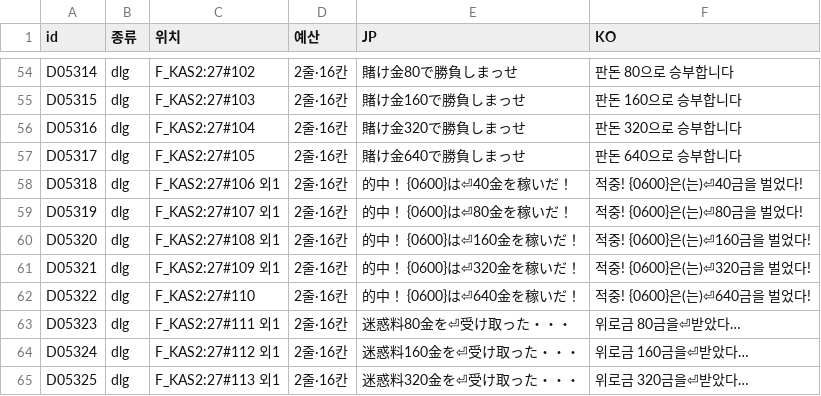
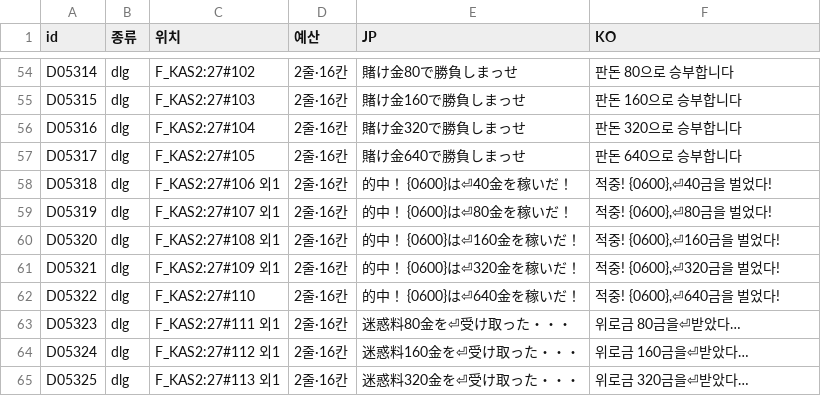
Before and after one commit to hospi0/samsp-rpg-kr-patch, a TSV file: my files/tsv/samsp_dlg_046.tsv, drawn as a sheet; only a part is shown, gaps mark what is left out.

```diff
--- a/my files/tsv/samsp_dlg_046.tsv
+++ b/my files/tsv/samsp_dlg_046.tsv
@@ -57,7 +57,7 @@ D05316	dlg	F_KAS2:27#104	2줄·16칸	賭け金320で勝負しまっせ	판돈 32
 D05317	dlg	F_KAS2:27#105	2줄·16칸	賭け金640で勝負しまっせ	판돈 640으로 승부합니다
-D05318	dlg	F_KAS2:27#106 외1	2줄·16칸	的中！ {0600}は⏎40金を稼いだ！	적중! {0600}은(는)⏎40금을 벌었다!
-D05319	dlg	F_KAS2:27#107 외1	2줄·16칸	的中！ {0600}は⏎80金を稼いだ！	적중! {0600}은(는)⏎80금을 벌었다!
-D05320	dlg	F_KAS2:27#108 외1	2줄·16칸	的中！ {0600}は⏎160金を稼いだ！	적중! {0600}은(는)⏎160금을 벌었다!
-D05321	dlg	F_KAS2:27#109 외1	2줄·16칸	的中！ {0600}は⏎320金を稼いだ！	적중! {0600}은(는)⏎320금을 벌었다!
-D05322	dlg	F_KAS2:27#110	2줄·16칸	的中！ {0600}は⏎640金を稼いだ！	적중! {0600}은(는)⏎640금을 벌었다!
+D05318	dlg	F_KAS2:27#106 외1	2줄·16칸	的中！ {0600}は⏎40金を稼いだ！	적중! {0600},⏎40금을 벌었다!
+D05319	dlg	F_KAS2:27#107 외1	2줄·16칸	的中！ {0600}は⏎80金を稼いだ！	적중! {0600},⏎80금을 벌었다!
+D05320	dlg	F_KAS2:27#108 외1	2줄·16칸	的中！ {0600}は⏎160金を稼いだ！	적중! {0600},⏎160금을 벌었다!
+D05321	dlg	F_KAS2:27#109 외1	2줄·16칸	的中！ {0600}は⏎320金を稼いだ！	적중! {0600},⏎320금을 벌었다!
+D05322	dlg	F_KAS2:27#110	2줄·16칸	的中！ {0600}は⏎640金を稼いだ！	적중! {0600},⏎640금을 벌었다!
 D05323	dlg	F_KAS2:27#111 외1	2줄·16칸	迷惑料80金を⏎受け取った・・・	위로금 80금을⏎받았다…
```
Also changed, not shown: my files/tsv/samsp_dlg_042.tsv, my files/tsv/samsp_dlg_055.tsv, 8 other files.
